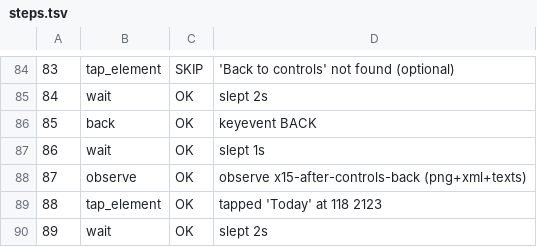
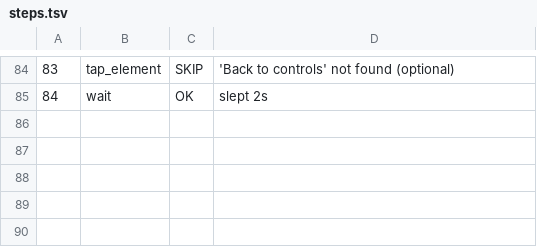
Before and after one commit to boo4blue/boo4blue.github.io, a TSV file: cloud-pc/storage/eyes/results/aaa-carecircle-v1340-a/steps.tsv, drawn as a sheet; only a part is shown, gaps mark what is left out; the diff names each change by its address in the sheet, - before the commit and + after, or states it on an @@ line.

```diff
--- a/cloud-pc/storage/eyes/results/aaa-carecircle-v1340-a/steps.tsv
+++ b/cloud-pc/storage/eyes/results/aaa-carecircle-v1340-a/steps.tsv
-row 86: 85 | back | OK | keyevent BACK
-row 87: 86 | wait | OK | slept 1s
-row 88: 87 | observe | OK | observe x15-after-controls-back (png+xml+texts)
-row 89: 88 | tap_element | OK | tapped 'Today' at 118 2123
-row 90: 89 | wait | OK | slept 2s
```
